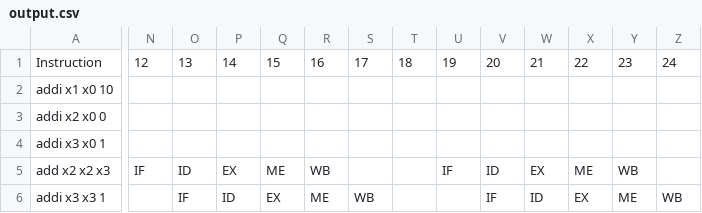
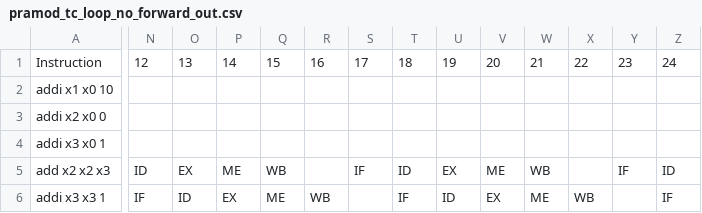
Before and after one commit to ShogunYash/OlympusPipeliner, a CSV file: outputfiles/pramod_tc_loop_no_forward_out.csv (was srcs/output.csv), drawn as a sheet; only a part is shown, gaps mark what is left out; the diff covers the shown part only; the diff names each change by its address in the sheet, - before the commit and + after, or states it on an @@ line.

Commit message:
Created output files with correct name as required

```diff
--- a/srcs/output.csv
+++ b/outputfiles/pramod_tc_loop_no_forward_out.csv
-N5: IF
+N5: ID
-O5: ID
+O5: EX
-P5: EX
+P5: ME
-Q5: ME
+Q5: WB
-R5: WB
+R5: (empty)
-S5: (empty)
+S5: IF
-T5: (empty)
+T5: ID
-U5: IF
+U5: EX
-V5: ID
+V5: ME
-W5: EX
+W5: WB
-X5: ME
+X5: (empty)
-Y5: WB
+Y5: IF
-Z5: (empty)
+Z5: ID
-N6: (empty)
+N6: IF
-O6: IF
+O6: ID
-P6: ID
+P6: EX
-Q6: EX
+Q6: ME
-R6: ME
+R6: WB
-S6: WB
+S6: (empty)
-T6: (empty)
+T6: IF
-U6: (empty)
+U6: ID
-V6: IF
+V6: EX
-W6: ID
+W6: ME
-X6: EX
+X6: WB
-Y6: ME
+Y6: (empty)
-Z6: WB
+Z6: IF
```
Also changed, not shown: 108 edited cells elsewhere in this file, 7 other files.
